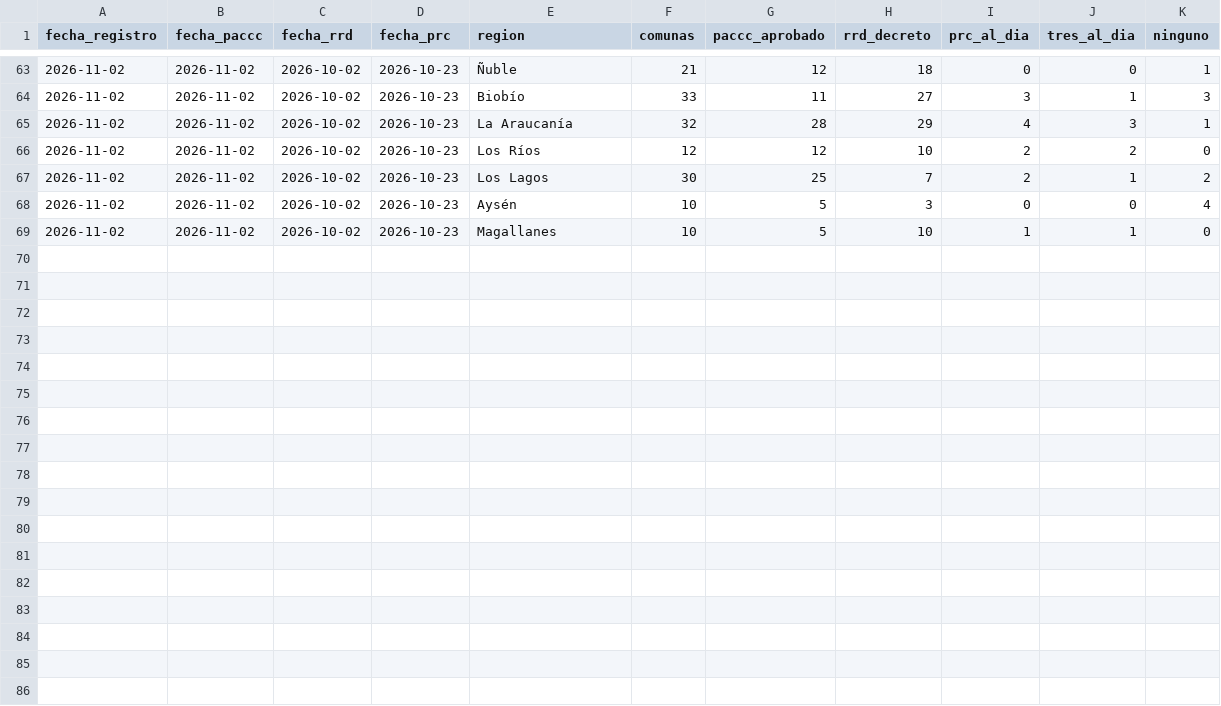
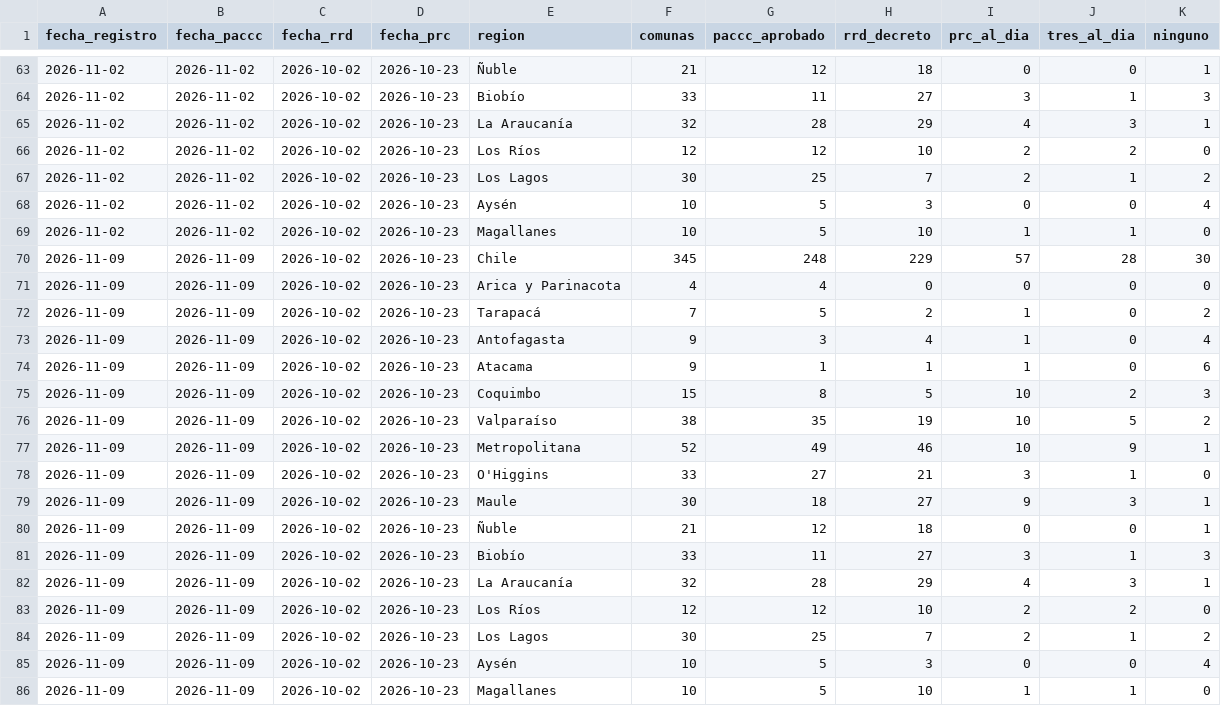
Before and after one commit to psarricolea/planificacion-en-chile, a CSV file: data/seguimiento.csv, drawn as a sheet; only a part is shown, gaps mark what is left out; the diff names each change by its address in the sheet, - before the commit and + after, or states it on an @@ line.

```diff
--- a/data/seguimiento.csv
+++ b/data/seguimiento.csv
+row 70: 2026-11-09 | 2026-11-09 | 2026-10-02 | 2026-10-23 | Chile | 345 | 248 | 229 | 57 | 28 | 30
+row 71: 2026-11-09 | 2026-11-09 | 2026-10-02 | 2026-10-23 | Arica y Parinacota | 4 | 4 | 0 | 0 | 0 | 0
+row 72: 2026-11-09 | 2026-11-09 | 2026-10-02 | 2026-10-23 | Tarapacá | 7 | 5 | 2 | 1 | 0 | 2
+row 73: 2026-11-09 | 2026-11-09 | 2026-10-02 | 2026-10-23 | Antofagasta | 9 | 3 | 4 | 1 | 0 | 4
+row 74: 2026-11-09 | 2026-11-09 | 2026-10-02 | 2026-10-23 | Atacama | 9 | 1 | 1 | 1 | 0 | 6
+row 75: 2026-11-09 | 2026-11-09 | 2026-10-02 | 2026-10-23 | Coquimbo | 15 | 8 | 5 | 10 | 2 | 3
+row 76: 2026-11-09 | 2026-11-09 | 2026-10-02 | 2026-10-23 | Valparaíso | 38 | 35 | 19 | 10 | 5 | 2
+row 77: 2026-11-09 | 2026-11-09 | 2026-10-02 | 2026-10-23 | Metropolitana | 52 | 49 | 46 | 10 | 9 | 1
+row 78: 2026-11-09 | 2026-11-09 | 2026-10-02 | 2026-10-23 | O'Higgins | 33 | 27 | 21 | 3 | 1 | 0
+row 79: 2026-11-09 | 2026-11-09 | 2026-10-02 | 2026-10-23 | Maule | 30 | 18 | 27 | 9 | 3 | 1
+row 80: 2026-11-09 | 2026-11-09 | 2026-10-02 | 2026-10-23 | Ñuble | 21 | 12 | 18 | 0 | 0 | 1
+row 81: 2026-11-09 | 2026-11-09 | 2026-10-02 | 2026-10-23 | Biobío | 33 | 11 | 27 | 3 | 1 | 3
+row 82: 2026-11-09 | 2026-11-09 | 2026-10-02 | 2026-10-23 | La Araucanía | 32 | 28 | 29 | 4 | 3 | 1
+row 83: 2026-11-09 | 2026-11-09 | 2026-10-02 | 2026-10-23 | Los Ríos | 12 | 12 | 10 | 2 | 2 | 0
+row 84: 2026-11-09 | 2026-11-09 | 2026-10-02 | 2026-10-23 | Los Lagos | 30 | 25 | 7 | 2 | 1 | 2
+row 85: 2026-11-09 | 2026-11-09 | 2026-10-02 | 2026-10-23 | Aysén | 10 | 5 | 3 | 0 | 0 | 4
+row 86: 2026-11-09 | 2026-11-09 | 2026-10-02 | 2026-10-23 | Magallanes | 10 | 5 | 10 | 1 | 1 | 0
```
Also changed, not shown: data/dataset-paccc-comunas-2026-11-09.csv, 1 other file.
